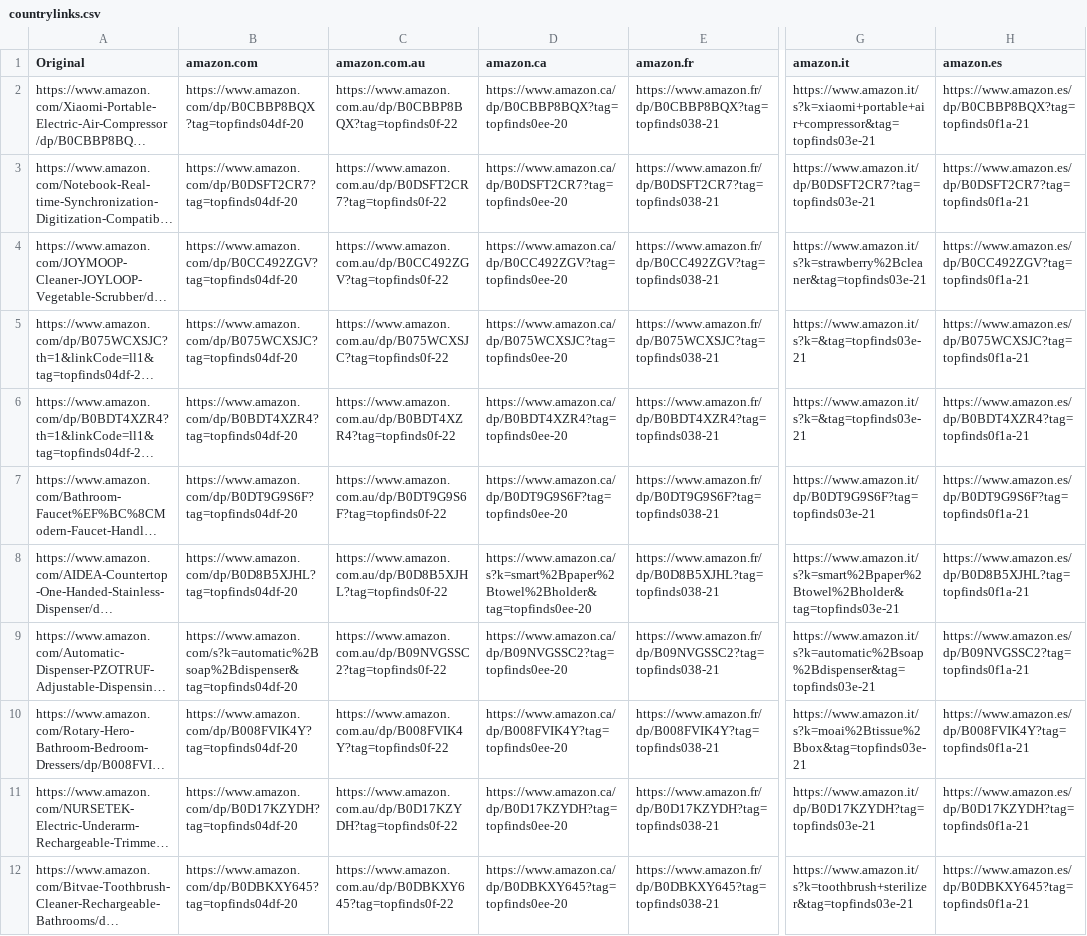
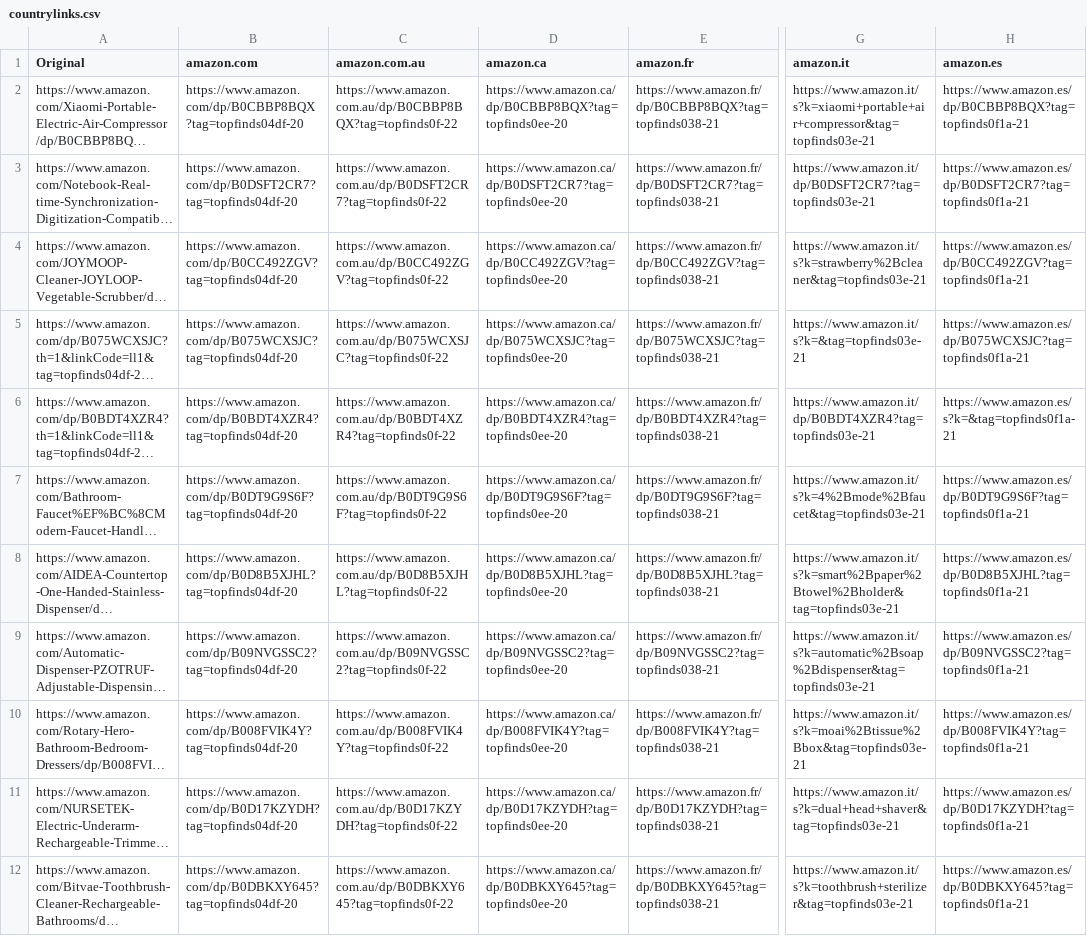
Before and after one commit to jxllyy/webproject, a CSV file: countrylinks.csv, drawn as a sheet; only a part is shown, gaps mark what is left out; long unchanged cells end in …; the diff covers the shown part only; the diff names each change by its address in the sheet, - before the commit and + after, or states it on an @@ line.

```diff
--- a/countrylinks.csv
+++ b/countrylinks.csv
-G6 (amazon.it): https://www.amazon.it/s?k=&tag=topfinds03e-21
+G6 (amazon.it): https://www.amazon.it/dp/B0BDT4XZR4?tag=topfinds03e-21
-H6 (amazon.es): https://www.amazon.es/dp/B0BDT4XZR4?tag=topfinds0f1a-21
+H6 (amazon.es): https://www.amazon.es/s?k=&tag=topfinds0f1a-21
-G7 (amazon.it): https://www.amazon.it/dp/B0DT9G9S6F?tag=topfinds03e-21
+G7 (amazon.it): https://www.amazon.it/s?k=4%2Bmode%2Bfaucet&tag=topfinds03e-21
-D8 (amazon.ca): https://www.amazon.ca/s?k=smart%2Bpaper%2Btowel%2Bholder&tag=topfinds0ee-20
+D8 (amazon.ca): https://www.amazon.ca/dp/B0D8B5XJHL?tag=topfinds0ee-20
-B9 (amazon.com): https://www.amazon.com/s?k=automatic%2Bsoap%2Bdispenser&tag=topfinds04df-20
+B9 (amazon.com): https://www.amazon.com/dp/B09NVGSSC2?tag=topfinds04df-20
-G11 (amazon.it): https://www.amazon.it/dp/B0D17KZYDH?tag=topfinds03e-21
+G11 (amazon.it): https://www.amazon.it/s?k=dual+head+shaver&tag=topfinds03e-21
```
Also changed, not shown: 2 edited cells elsewhere in this file.
